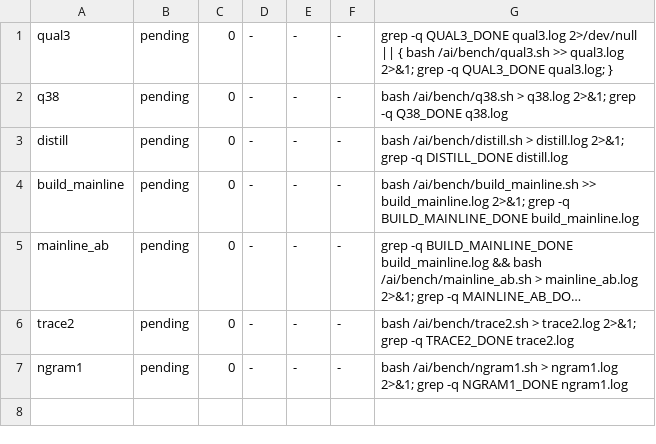
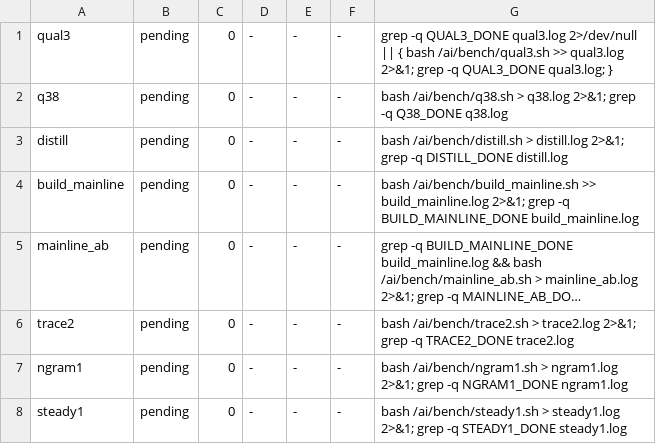
Before and after one commit to Andrei-Dr/local-ai, a TSV file: bench/box/queue.tsv, drawn as a sheet; long unchanged cells end in …; the diff names each change by its address in the sheet, - before the commit and + after, or states it on an @@ line.

Commit message:
docs: fold adversarial review into the spec; add n_min=1 hybrid row and a steady-state bench to the queue

```diff
--- a/bench/box/queue.tsv
+++ b/bench/box/queue.tsv
+row 8: steady1 | pending | 0 | - | - | - | bash /ai/bench/steady1.sh > steady1.log 2>&1; grep -q STEADY1_DONE steady1.log
```
Also changed, not shown: 3 other files.
